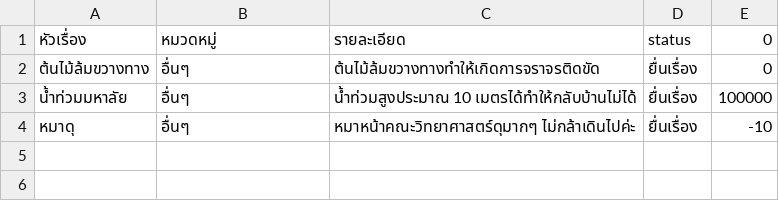
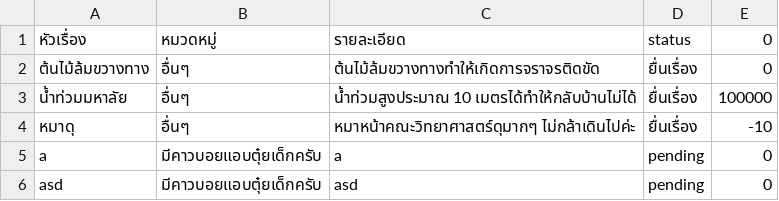
Before and after one commit to SoraNual/KU_ComplaintSubmissionJavaApp, a CSV file: data/reports.csv, drawn as a sheet.

Commit message:
report system,more choice of theme

```diff
--- a/data/reports.csv
+++ b/data/reports.csv
@@ -4 +4,3 @@
 หมาดุ, อื่นๆ, หมาหน้าคณะวิทยาศาสตร์ดุมากๆ ไม่กล้าเดินไปค่ะ, ยื่นเรื่อง, -10
+a,มีคาวบอยแอบตุ๋ยเด็กครับ,a,pending,0
+asd,มีคาวบอยแอบตุ๋ยเด็กครับ,asd,pending,0
```
Also changed, not shown: data/users.csv, 14 other files.
